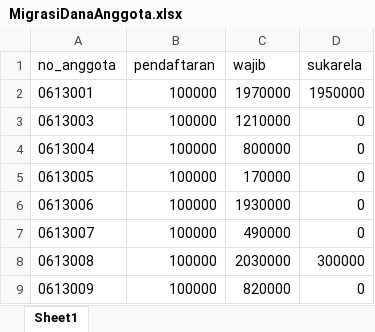
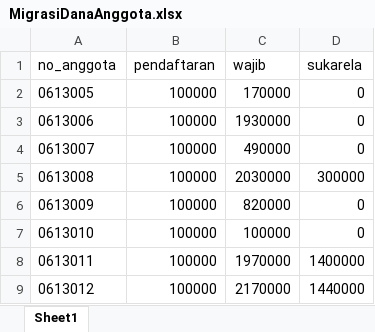
Before and after one commit to hspratomoindopilar/KoperasiGKPS_Railway, an Excel workbook: MigrasiDanaAnggota.xlsx, sheet Sheet1, drawn as a sheet; only a part is shown; the shorter side is filled out with more unchanged rows; values as stored, in another font and other column widths than the file's, no borders; the diff names each change by its address in the sheet, - before the commit and + after, or states it on an @@ line.

```diff
--- a/MigrasiDanaAnggota.xlsx (sheet Sheet1)
+++ b/MigrasiDanaAnggota.xlsx (sheet Sheet1)
-row 2: 0613001 | 100000 | 1970000 | 1950000
-row 3: 0613003 | 100000 | 1210000 | 0
-row 4: 0613004 | 100000 | 800000 | 0
```
Also changed, not shown: 3 other files.
